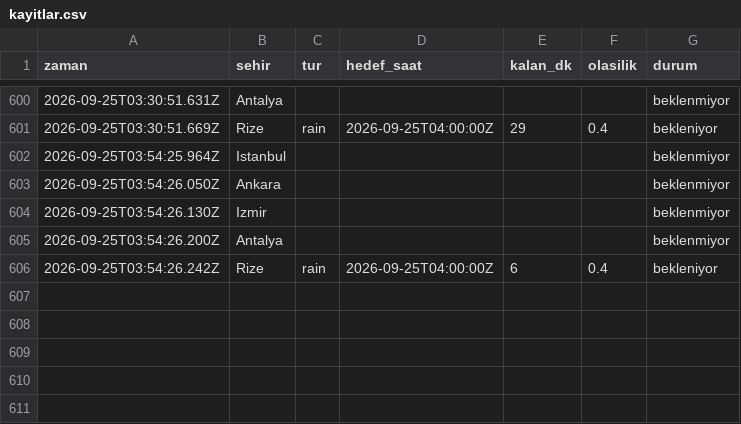
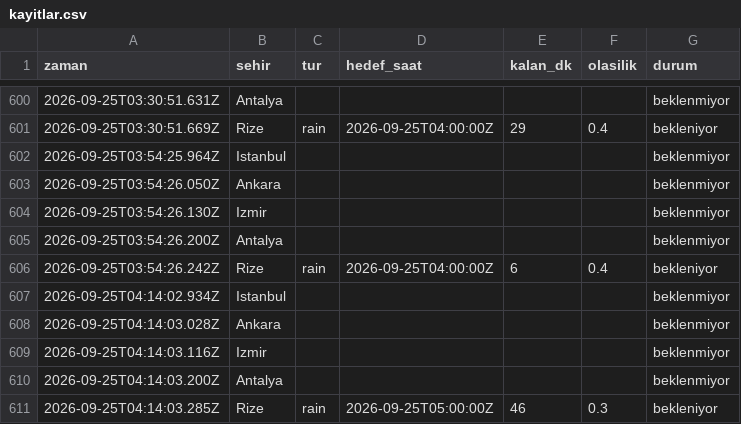
Before and after one commit to emredenizsonmez/yagmur-projesi, a CSV file: data/kayitlar.csv, drawn as a sheet; only a part is shown, gaps mark what is left out; the diff names each change by its address in the sheet, - before the commit and + after, or states it on an @@ line.

```diff
--- a/data/kayitlar.csv
+++ b/data/kayitlar.csv
+row 607: 2026-09-25T04:14:02.934Z | Istanbul |  |  |  |  | beklenmiyor
+row 608: 2026-09-25T04:14:03.028Z | Ankara |  |  |  |  | beklenmiyor
+row 609: 2026-09-25T04:14:03.116Z | Izmir |  |  |  |  | beklenmiyor
+row 610: 2026-09-25T04:14:03.200Z | Antalya |  |  |  |  | beklenmiyor
+row 611: 2026-09-25T04:14:03.285Z | Rize | rain | 2026-09-25T05:00:00Z | 46 | 0.3 | bekleniyor
```
